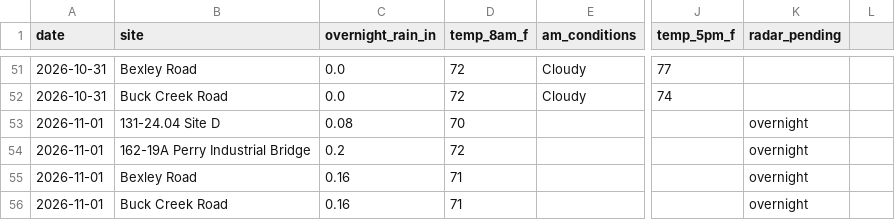
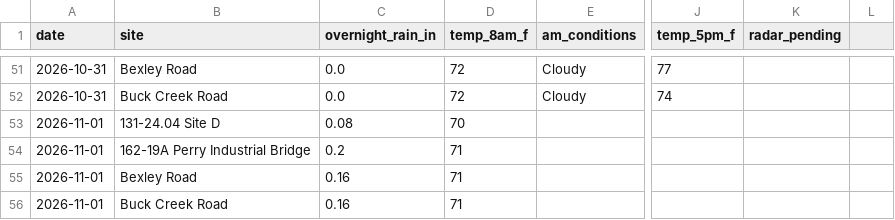
Before and after one commit to chazbreaux/twajobsiteweather, a CSV file: data/daily.csv, drawn as a sheet; only a part is shown, gaps mark what is left out; the diff names each change by its address in the sheet, - before the commit and + after, or states it on an @@ line.

```diff
--- a/data/daily.csv
+++ b/data/daily.csv
-K53:K56 (radar_pending): overnight
+K53:K56 (radar_pending): (empty)
-D54 (temp_8am_f): 72
+D54 (temp_8am_f): 71
```
Also changed, not shown: 1 other file.
